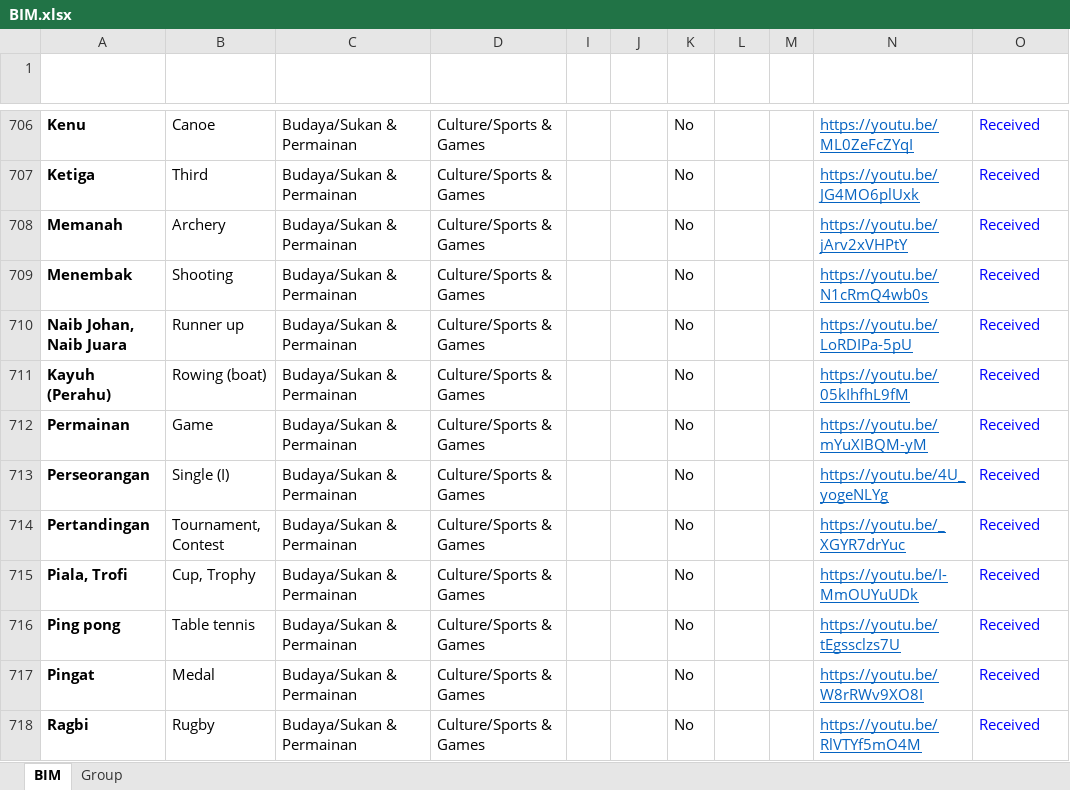
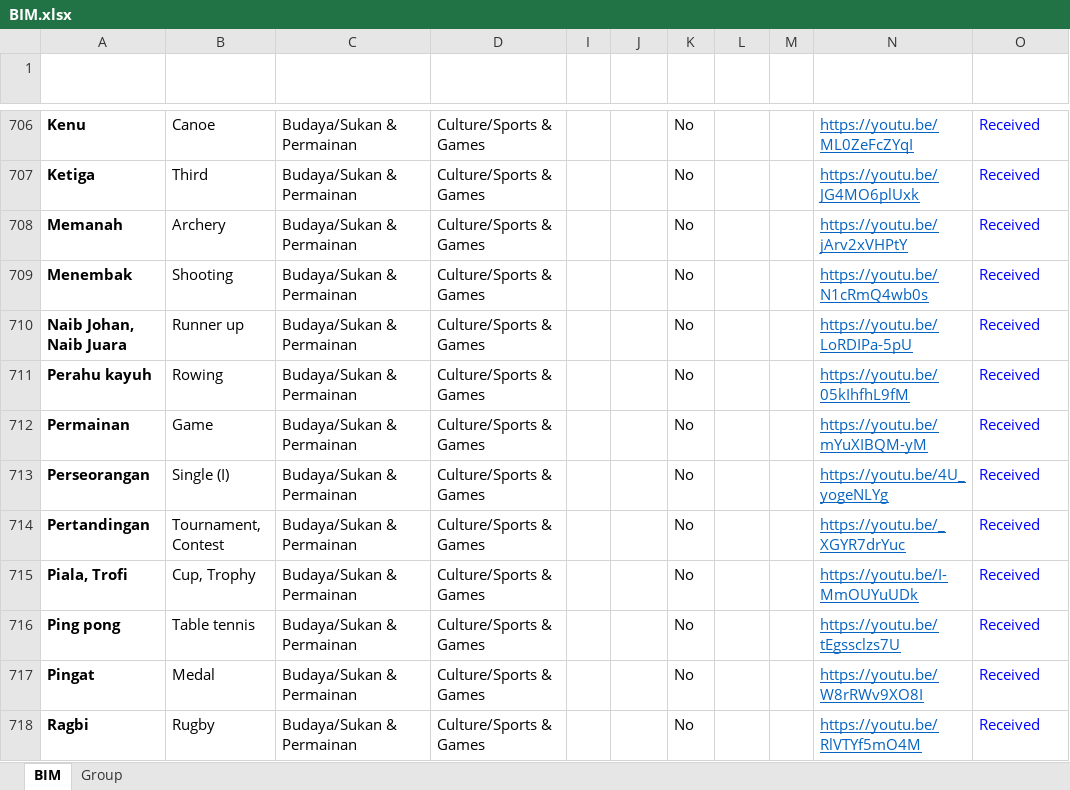
Before and after one commit to malaysiafederationofthedeaf/ggb-mfd-project, an Excel workbook: public/assets/BIM.xlsx, sheet BIM, drawn as a sheet; only a part is shown, gaps mark what is left out; values as stored, in another font and other column widths than the file's, no borders; charts and pictures and conditional formats and table styles not drawn; the diff names each change by its address in the sheet, - before the commit and + after, or states it on an @@ line.

Commit message:
update BIM Sheet perahu kayuh

```diff
--- a/public/assets/BIM.xlsx (sheet BIM)
+++ b/public/assets/BIM.xlsx (sheet BIM)
-A711 (Perkataan): Kayuh (Perahu)
+A711 (Perkataan): Perahu kayuh
-B711 (Word): Rowing (boat)
+B711 (Word): Rowing
```
Also changed, not shown: 1 other file.
